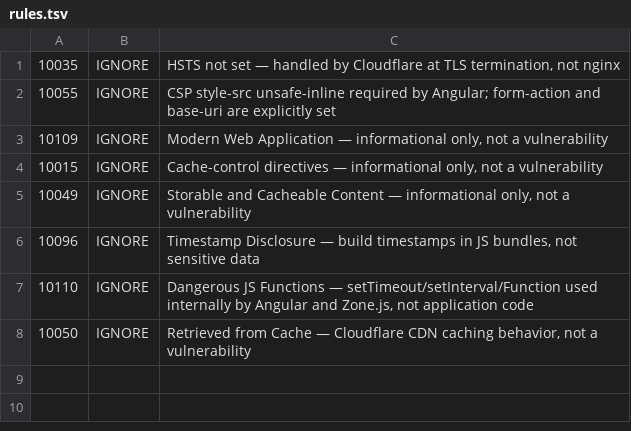
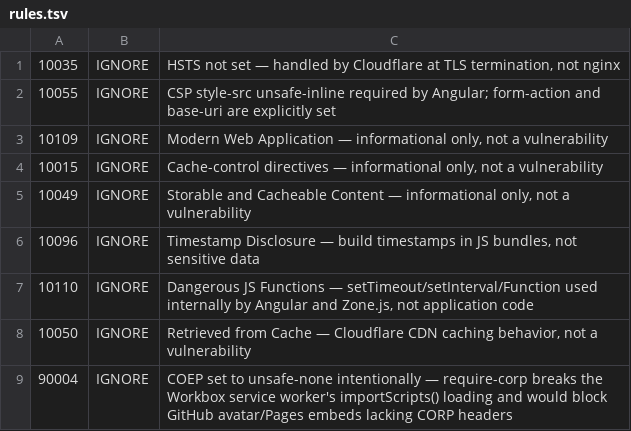
Before and after one commit to tehw0lf/tehwol.fi, a TSV file: .zap/rules.tsv, drawn as a sheet.

Commit message:
chore(ci): ignore ZAP rule 90004 (COEP) with justification
COEP unsafe-none is intentional — require-corp breaks Workbox
importScripts() in the service worker and would block GitHub avatar
images and GitHub Pages embeds that don't set CORP headers.

```diff
--- a/.zap/rules.tsv
+++ b/.zap/rules.tsv
@@ -8 +8,2 @@
 10050	IGNORE	Retrieved from Cache — Cloudflare CDN caching behavior, not a vulnerability
+90004	IGNORE	COEP set to unsafe-none intentionally — require-corp breaks the Workbox service worker's importScripts() loading and would block GitHub avatar/Pages embeds lacking CORP headers
```
Also changed, not shown: 3 other files.
